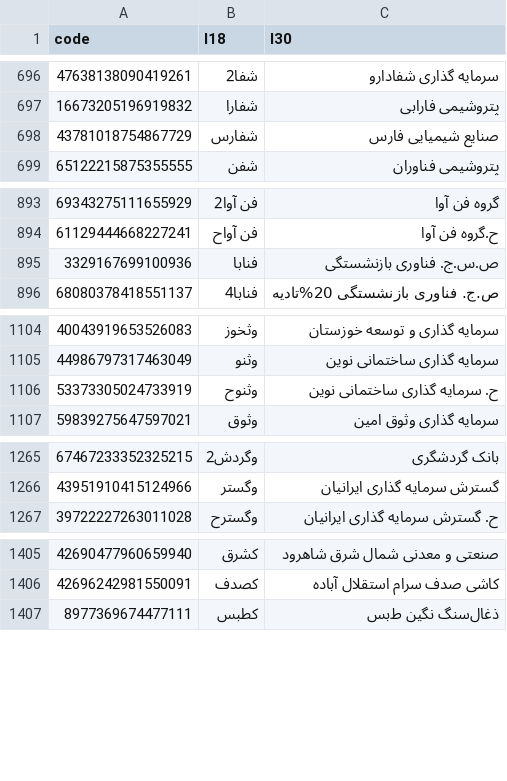
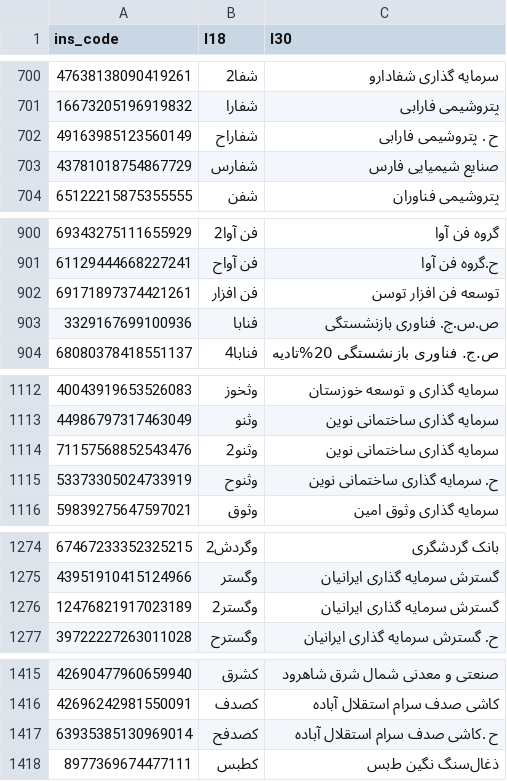
Before and after one commit to 5j9/tsetmc, a CSV file: tsetmc/dataset/dataset.csv, drawn as a sheet; only a part is shown, gaps mark what is left out; the diff covers the shown part only.

```diff
--- a/tsetmc/dataset/dataset.csv
+++ b/tsetmc/dataset/dataset.csv
@@ -1 +1 @@
-code,l18,l30
+ins_code,l18,l30
@@ -697,2 +701,3 @@
 16673205196919832,شفارا,پتروشیمی فارابی
+49163985123560149,شفاراح,ح . پتروشیمی فارابی
 43781018754867729,شفارس,صنایع‌ شیمیایی‌ فارس‌
@@ -894,2 +901,3 @@
 61129444668227241,فن آواح,ح.گروه فن آوا
+69171897374421261,فن افزار,توسعه فن افزار توسن
 3329167699100936,فنابا,ص.س.ج. فناوری بازنشستگی
@@ -1105,2 +1113,3 @@
 44986797317463049,وثنو,سرمایه گذاری ساختمانی نوین
+71157568852543476,وثنو2,سرمایه گذاری ساختمانی نوین
 53373305024733919,وثنوح,ح. سرمایه گذاری ساختمانی نوین
@@ -1266,2 +1275,3 @@
 43951910415124966,وگستر,گسترش سرمایه گذاری ایرانیان
+12476821917023189,وگستر2,گسترش سرمایه گذاری ایرانیان
 39722227263011028,وگسترح,ح. گسترش سرمایه گذاری ایرانیان
@@ -1406,2 +1416,3 @@
 42696242981550091,کصدف,کاشی صدف سرام استقلال آباده
+63935385130969014,کصدفح,ح .کاشی صدف سرام استقلال آباده
 8977369674477111,کطبس,ذغال‌سنگ‌ نگین‌ ط‌بس‌
```
Also changed, not shown: 8 added rows and 2 edited cells elsewhere in this file, 2 other files.
